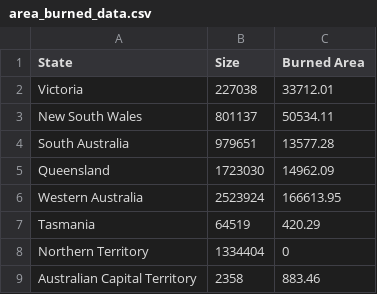
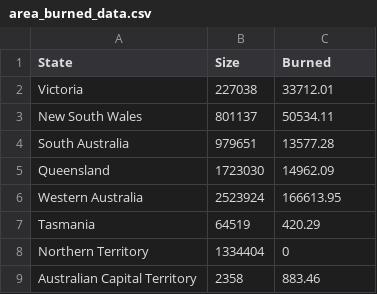
Before and after one commit to cpas0004/FIT3179vis2, a CSV file: data/area_burned_data.csv, drawn as a sheet.

Commit message:
Edited area burned

```diff
--- a/data/area_burned_data.csv
+++ b/data/area_burned_data.csv
@@ -1,2 +1,2 @@
-State,Size,Burned Area
+State,Size,Burned
 Victoria,227038,33712.01
```
Also changed, not shown: 2 other files.
